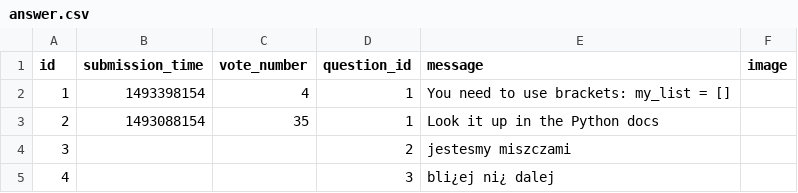
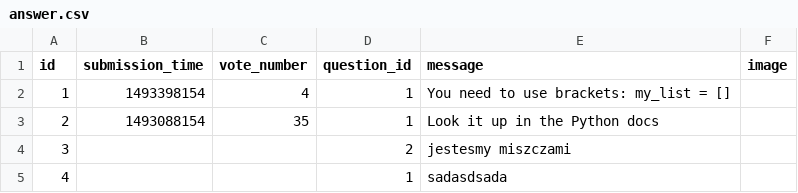
Before and after one commit to beny33333/Askmate222, a CSV file: sample_data/answer.csv, drawn as a sheet; the diff names each change by its address in the sheet, - before the commit and + after, or states it on an @@ line.

```diff
--- a/sample_data/answer.csv
+++ b/sample_data/answer.csv
-D5 (question_id): 3
+D5 (question_id): 1
-E5 (message): bli¿ej ni¿ dalej
+E5 (message): sadasdsada
```
Also changed, not shown: sample_data/question.csv, 4 other files.
